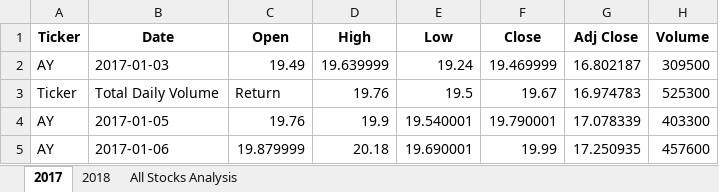
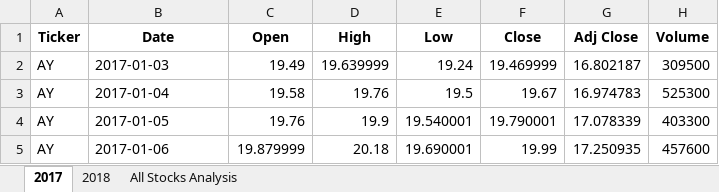
Before and after one commit to snkty8/stock-analysis, an Excel workbook: VBA_Challenge.xlsm, sheet 2017, drawn as a sheet; only a part is shown; values as stored, in another font and other column widths than the file's, no borders; the diff names each change by its address in the sheet, - before the commit and + after, or states it on an @@ line.

```diff
--- a/VBA_Challenge.xlsm (sheet 2017)
+++ b/VBA_Challenge.xlsm (sheet 2017)
-A3 (Ticker): Ticker
+A3 (Ticker): AY
-B3 (Date): Total Daily Volume
+B3 (Date): 2017-01-04
-C3 (Open): Return
+C3 (Open): 19.58
```
Also changed, not shown: sheet All Stocks Analysis, charts or pictures, green_stocks.xlsm, 3 other files.
